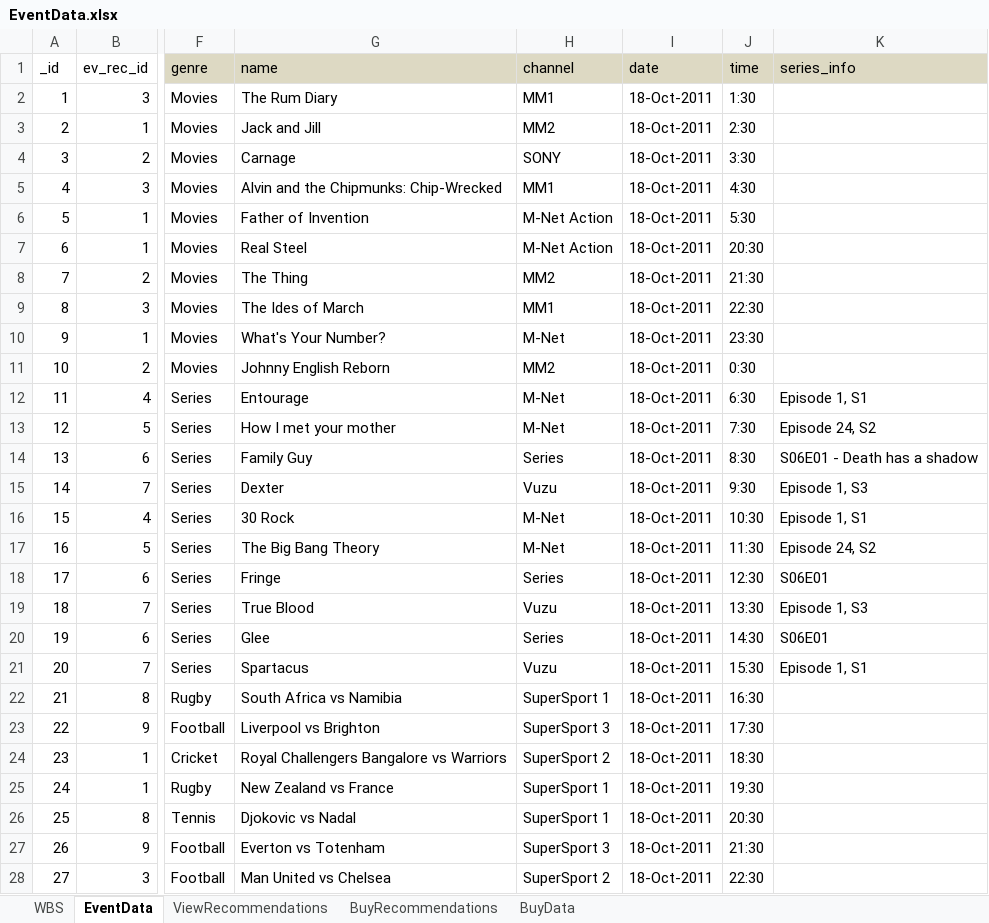
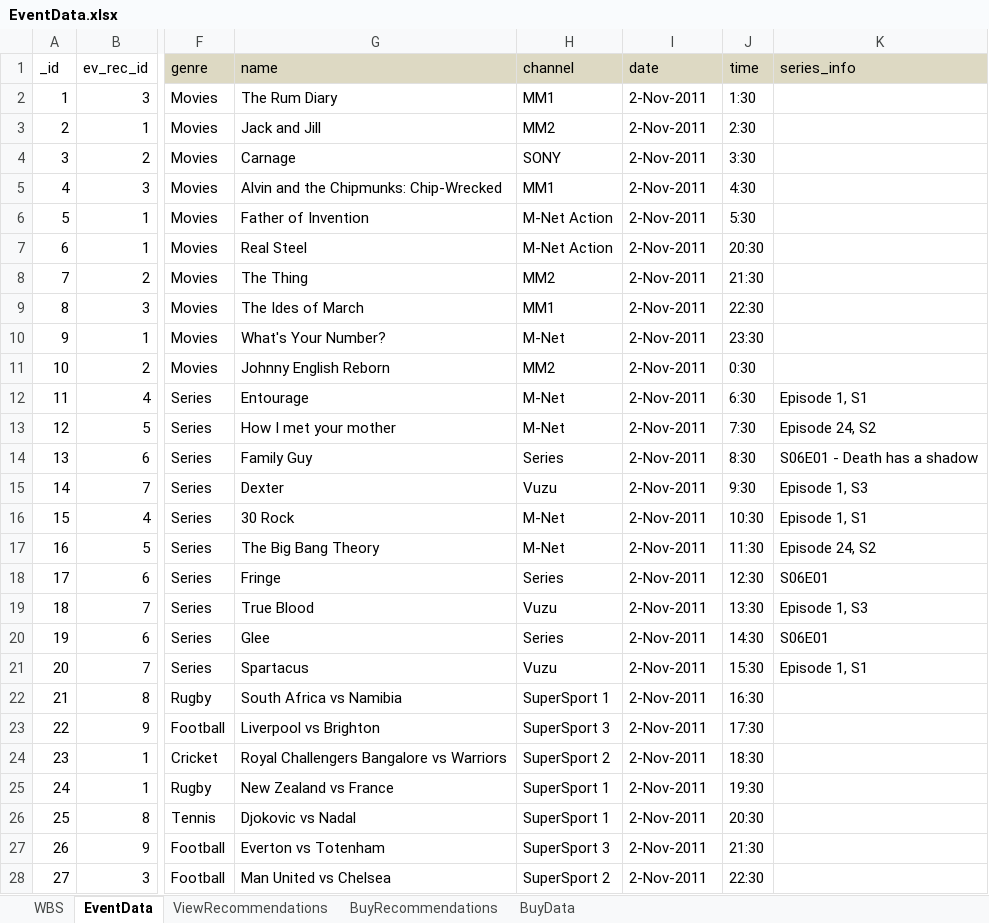
Before and after one commit to vaugan/whatsON, an Excel workbook: data/EventData.xlsx, sheet EventData, drawn as a sheet; only a part is shown, gaps mark what is left out; values as stored, in another font and other column widths than the file's, no borders; the diff covers the shown part only; the diff names each change by its address in the sheet, - before the commit and + after, or states it on an @@ line.

Commit message:
updated the dates(02 Nov 2011) in the raw data for demo

```diff
--- a/data/EventData.xlsx (sheet EventData)
+++ b/data/EventData.xlsx (sheet EventData)
-I2:I28 (date): 18-Oct-2011
+I2:I28 (date): 2-Nov-2011
```
Also changed, not shown: 23 edited cells elsewhere in this sheet, 3 other files.
